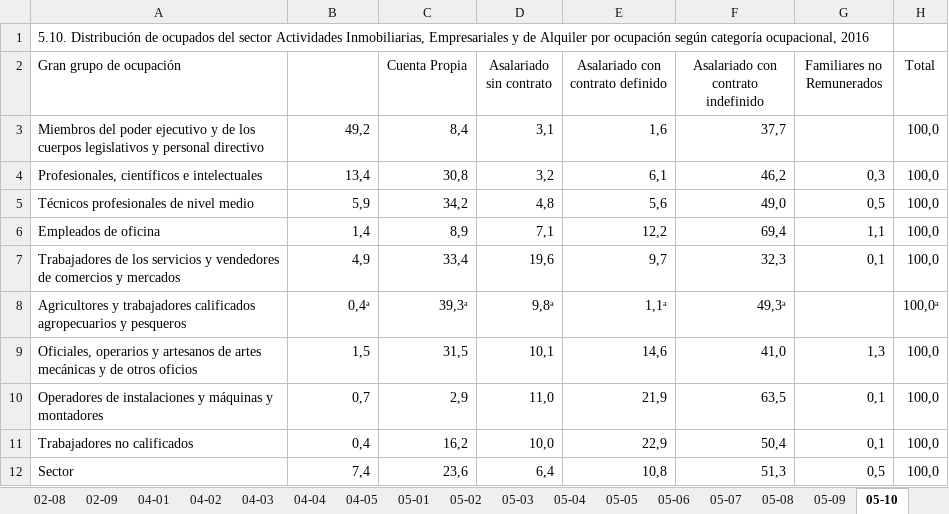
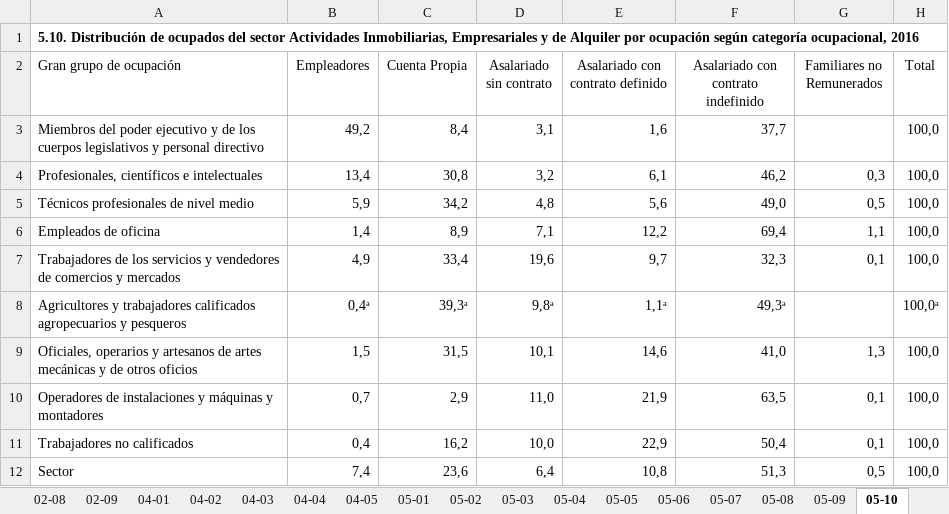
Before and after one commit to igutierrezm/OLN-ISN, an Excel workbook: data/cuadros/Actividades Inmobiliarias, Empresariales y de Alquiler/bh.xlsx, sheet 05-10, drawn as a sheet; values as stored, in another font and other column widths than the file's, no borders; the diff names each change by its address in the sheet, - before the commit and + after, or states it on an @@ line.

```diff
--- a/data/cuadros/Actividades Inmobiliarias, Empresariales y de Alquiler/bh.xlsx (sheet 05-10)
+++ b/data/cuadros/Actividades Inmobiliarias, Empresariales y de Alquiler/bh.xlsx (sheet 05-10)
-A1 bold: off
+A1 bold: on
-B2: (empty)
+B2: Empleadores
```
Also changed, not shown: sheet 05-09, sheet 04-01, sheet 05-04, sheet 05-01, sheet 05-02, sheet 05-03, 8 more sheets, 2 other files.
